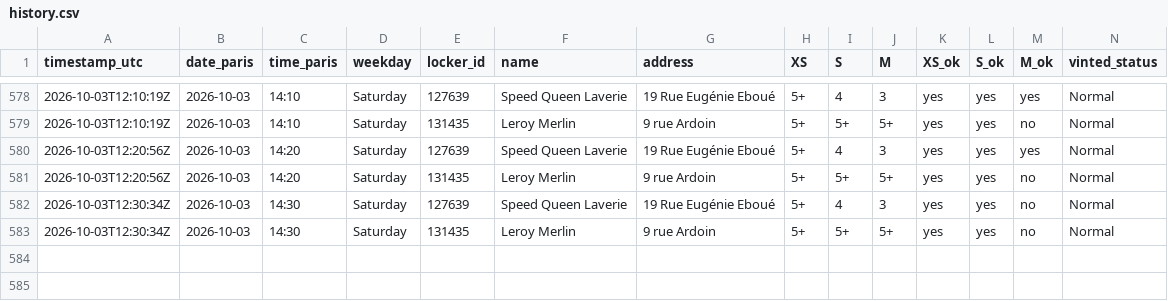
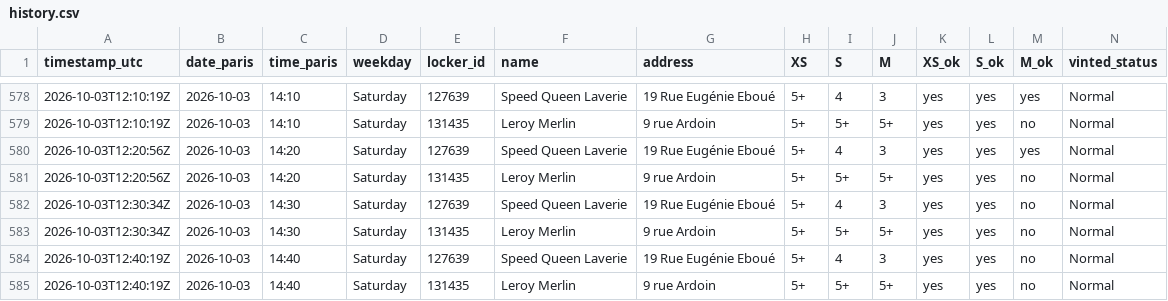
Before and after one commit to jodsav1994-netizen/vinted-go-tracker, a CSV file: data/history.csv, drawn as a sheet; only a part is shown, gaps mark what is left out.

Commit message:
Locker snapshot 2026-10-03T12:40Z

```diff
--- a/data/history.csv
+++ b/data/history.csv
@@ -583 +583,3 @@ timestamp_utc,date_paris,time_paris,weekday,locker_id,name,address,XS,S,M,XS_ok,
 2026-10-03T12:30:34Z,2026-10-03,14:30,Saturday,131435,Leroy Merlin,9 rue Ardoin,5+,5+,5+,yes,yes,no,Normal
+2026-10-03T12:40:19Z,2026-10-03,14:40,Saturday,127639,Speed Queen Laverie,19 Rue Eugénie Eboué,5+,4,3,yes,yes,no,Normal
+2026-10-03T12:40:19Z,2026-10-03,14:40,Saturday,131435,Leroy Merlin,9 rue Ardoin,5+,5+,5+,yes,yes,no,Normal
```
